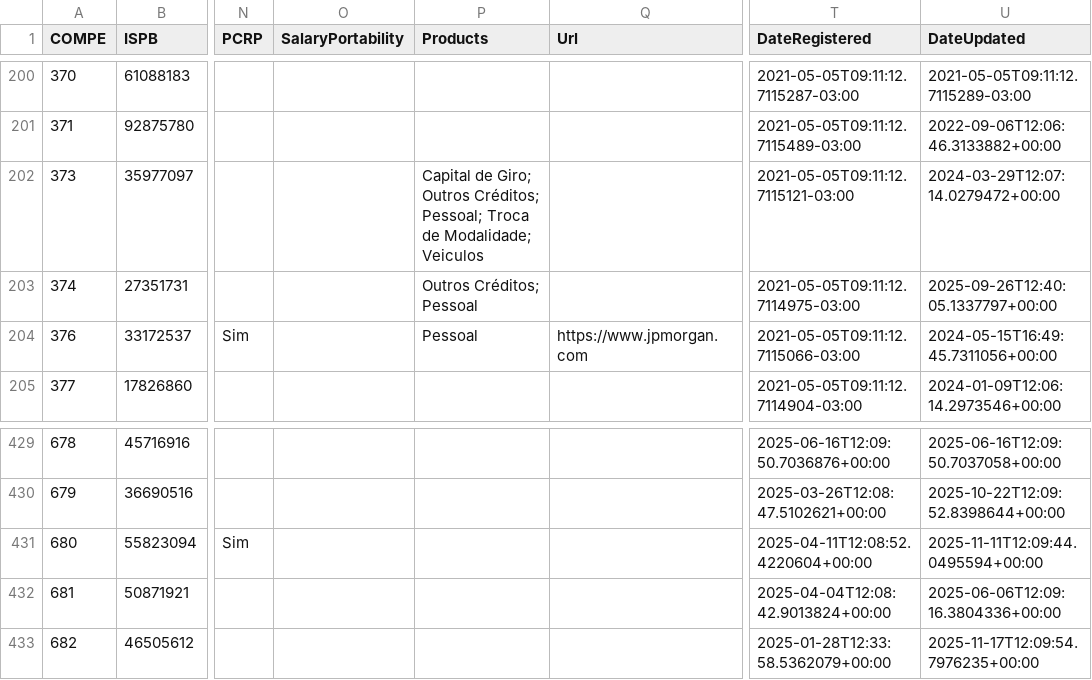
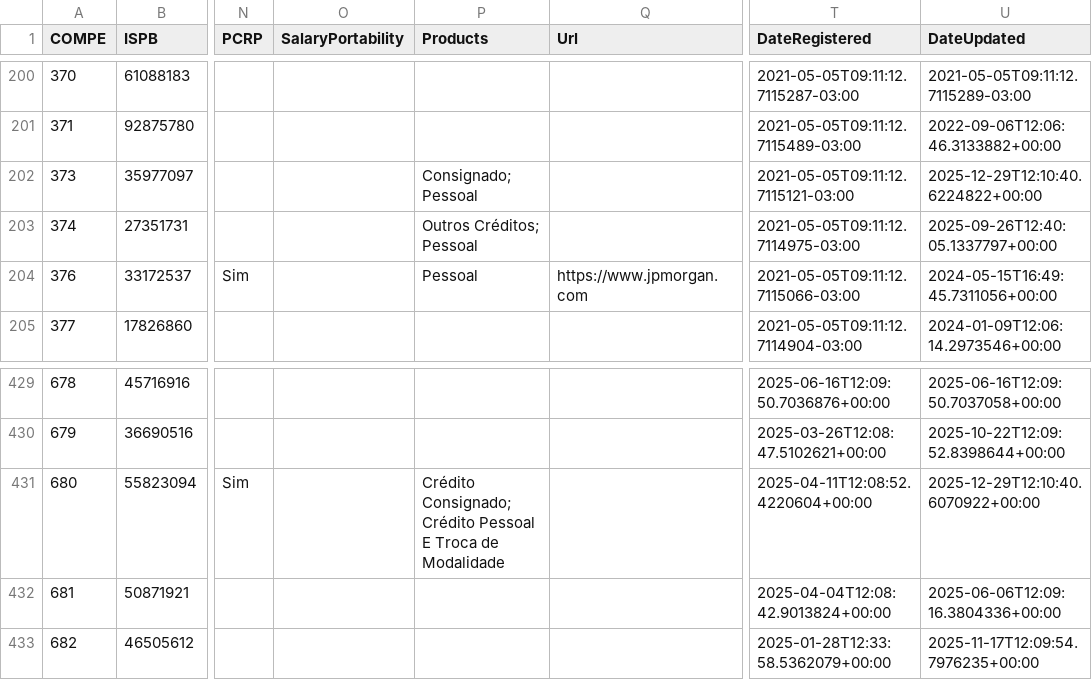
Before and after one commit to guibranco/BancosBrasileiros, a CSV file: data/bancos.csv, drawn as a sheet; only a part is shown, gaps mark what is left out; the diff names each change by its address in the sheet, - before the commit and + after, or states it on an @@ line.

```diff
--- a/data/bancos.csv
+++ b/data/bancos.csv
-P202 (Products): Capital de Giro; Outros Créditos; Pessoal; Troca de Modalidade; Veiculos
+P202 (Products): Consignado; Pessoal
-U202 (DateUpdated): 2024-03-29T12:07:14.0279472+00:00
+U202 (DateUpdated): 2025-12-29T12:10:40.6224822+00:00
-P431 (Products): (empty)
+P431 (Products): Crédito Consignado; Crédito Pessoal E Troca de Modalidade
-U431 (DateUpdated): 2025-11-11T12:09:44.0495594+00:00
+U431 (DateUpdated): 2025-12-29T12:10:40.6070922+00:00
```
Also changed, not shown: 5 other files.
